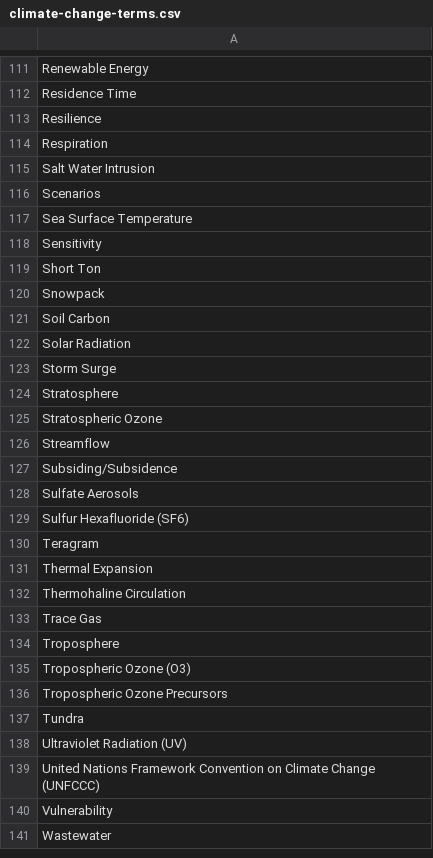
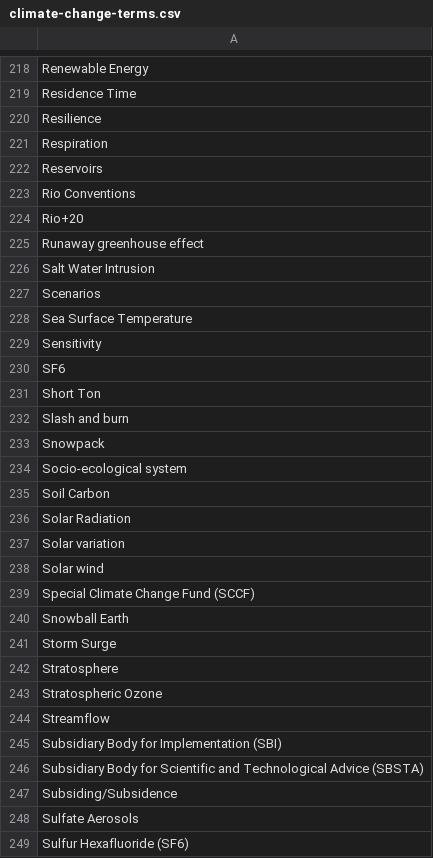
Before and after one commit to digithree/weather-web-wander, a CSV file: src/weatherwebwander/climate-change-terms.csv, drawn as a sheet; only a part is shown, gaps mark what is left out; the shorter side is filled out with more unchanged rows; the diff covers the shown part only.

Commit message:
(0.1.3) Combined climate change keywords from online glossaries into one file, climate-change-terms.csv; cleaned out terms which were off topic or too broad. Changed text element sampling to expand from just paragraph <p> to table element <td> and list item <li>. Add auto scroll to non search webpages using simple JavaScript injection. Automatically go to full screen.

```diff
--- a/src/weatherwebwander/climate-change-terms.csv
+++ b/src/weatherwebwander/climate-change-terms.csv
@@ -114,2 +230,6 @@
 "Respiration"
+Reservoirs
+Rio Conventions
+Rio+20
+Runaway greenhouse effect
 "Salt Water Intrusion"
@@ -118,6 +238,13 @@
 "Sensitivity"
+SF6
 "Short Ton"
+Slash and burn
 "Snowpack"
+Socio-ecological system
 "Soil Carbon"
 "Solar Radiation"
+Solar variation
+Solar wind
+Special Climate Change Fund (SCCF)
+Snowball Earth
 "Storm Surge"
@@ -126,2 +253,4 @@
 "Streamflow"
+Subsidiary Body for Implementation (SBI)
+Subsidiary Body for Scientific and Technological Advice (SBSTA)
 "Subsiding/Subsidence"
```
Also changed, not shown: 126 added rows, 1 removed row and 7 edited cells elsewhere in this file, 7 other files.
